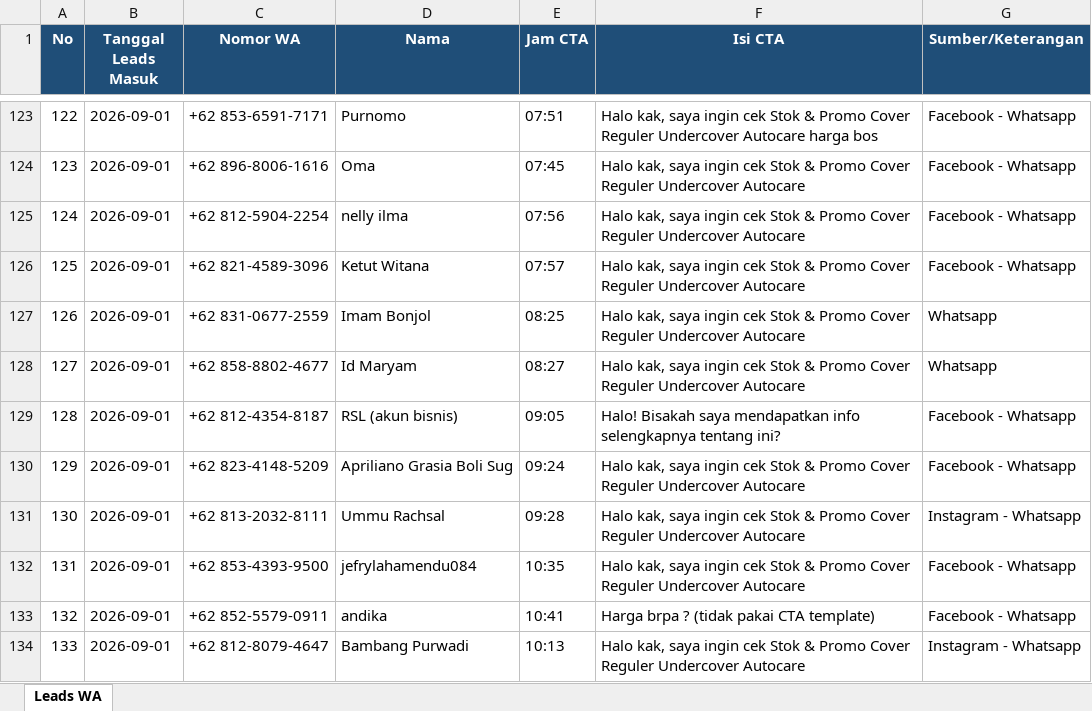
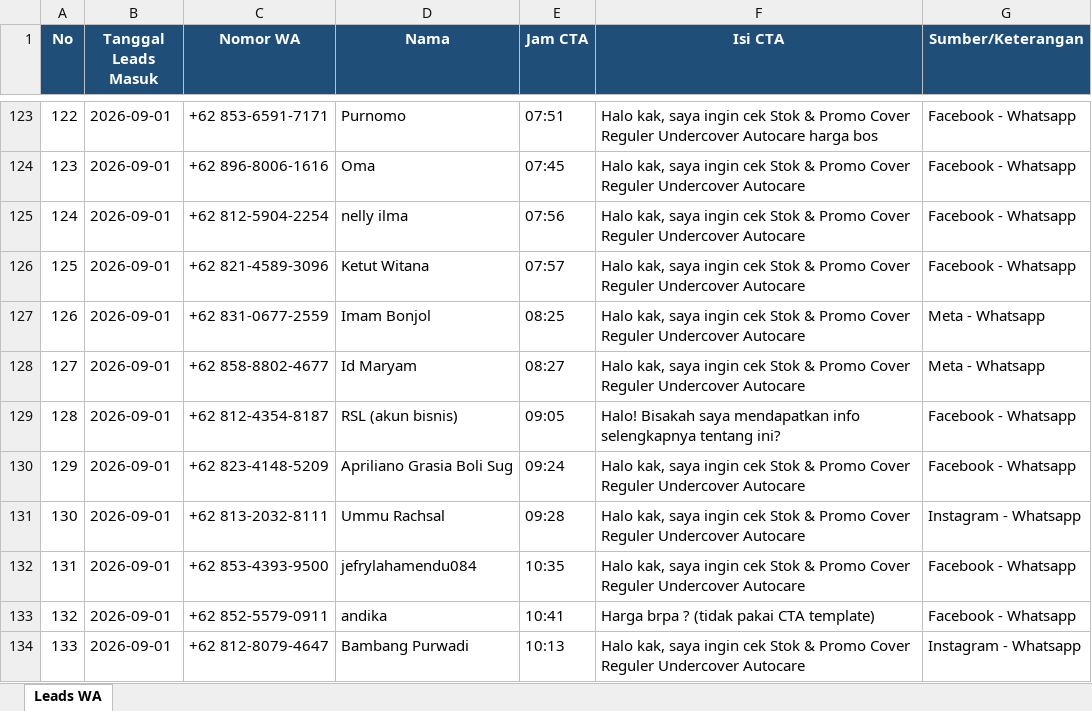
Before and after one commit to undercovermobil-bot/dealmaker, an Excel workbook: data/leads_wa.xlsx, sheet Leads WA, drawn as a sheet; only a part is shown, gaps mark what is left out; values as stored, in another font and other column widths than the file's, no borders; the diff names each change by its address in the sheet, - before the commit and + after, or states it on an @@ line.

```diff
--- a/data/leads_wa.xlsx (sheet Leads WA)
+++ b/data/leads_wa.xlsx (sheet Leads WA)
-G127:G128 (Sumber/Keterangan): Whatsapp
+G127:G128 (Sumber/Keterangan): Meta - Whatsapp
```
